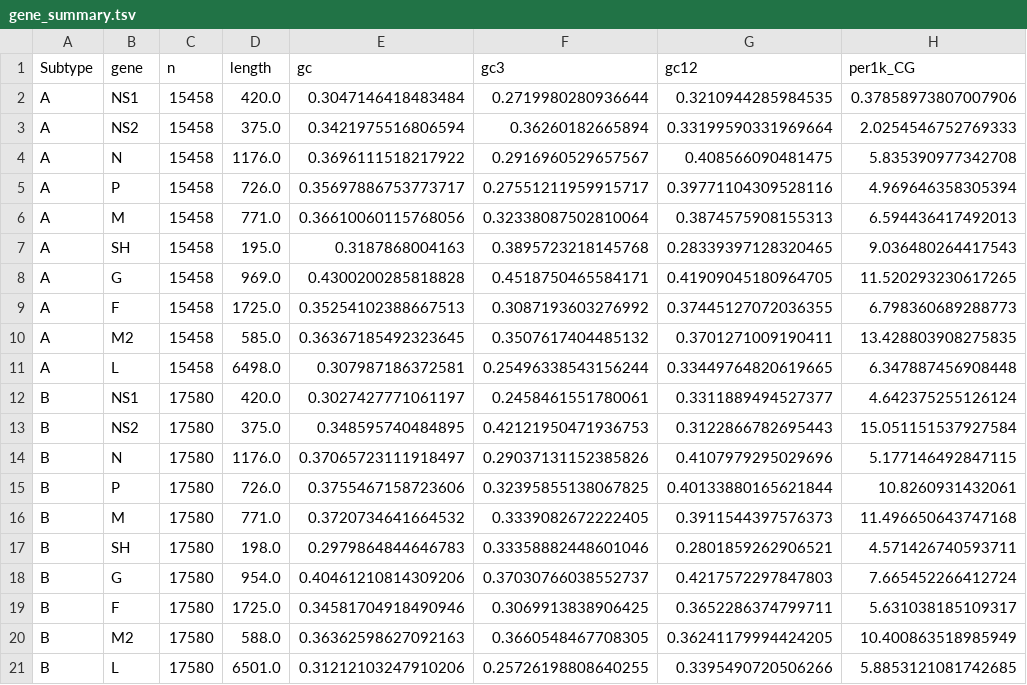
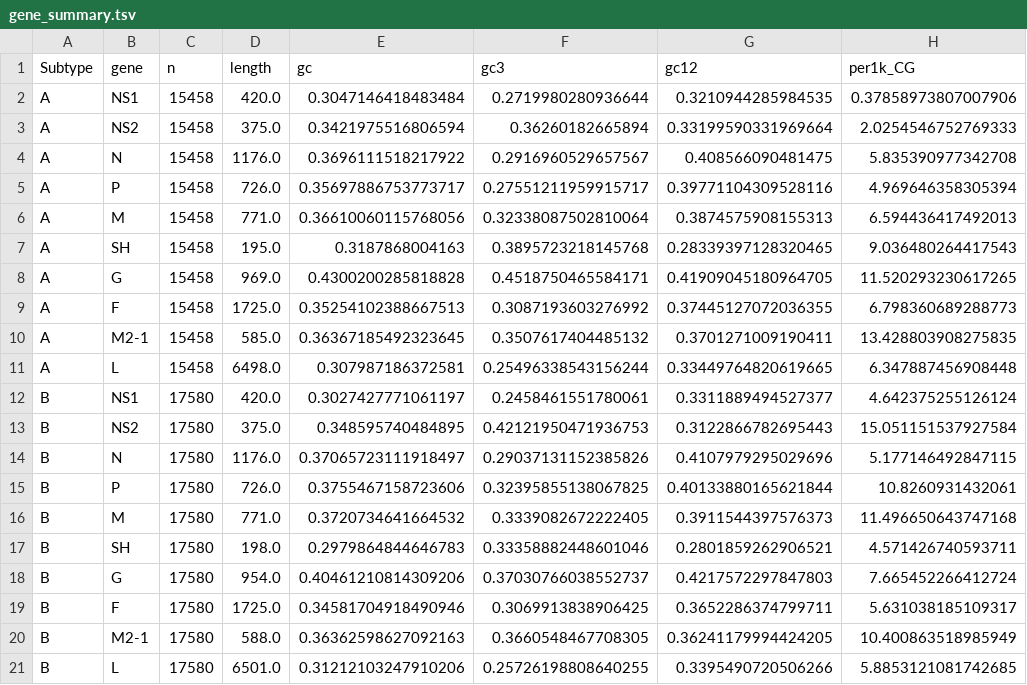
Before and after one commit to Wlimni/RSV, a TSV file: results/gene_summary.tsv, drawn as a sheet; only a part is shown; the diff names each change by its address in the sheet, - before the commit and + after, or states it on an @@ line.

Commit message:
Add the results deck, a slide-size fig6, and fix fig5 gene labels
docs/RSV_Results_Update.pptx: 9 slides for the supervisor. A one-slide method summary
(funnel of genome counts plus a five-step table covering QC, window, genes, measures and
statistics), the six result figures each with a one-sentence takeaway and a short
explanation, and next steps with caveats. Numbers on the slides were checked against the
results tables; speaker notes carry the detail and the caveats. Built by
scripts/make_results_deck.js.

Figure changes needed for it:
  - fig3_oe_only.png: the O/E half of fig3 on its own, because the full figure is too tall
    for a 16:9 slide. fig3's caption now says the error bars are cluster-robust.
  - fig6_slide.png: the two panels the headline rests on (CpG O/E with lineage means, and
    GC content as the control) at a type size that stays readable; the three-panel
    figure was about 5pt at slide size. The lineage overlay is now a function shared by
    both versions.
  - fig5 showed "NA" for the last gene: results/gene_summary.tsv still said M2 after the
    M2-1 relabel because run_gene_analysis.py had not been rerun. Regenerated.

```diff
--- a/results/gene_summary.tsv
+++ b/results/gene_summary.tsv
-B10 (gene): M2
+B10 (gene): M2-1
-B20 (gene): M2
+B20 (gene): M2-1
```
Also changed, not shown: 10 other files.
